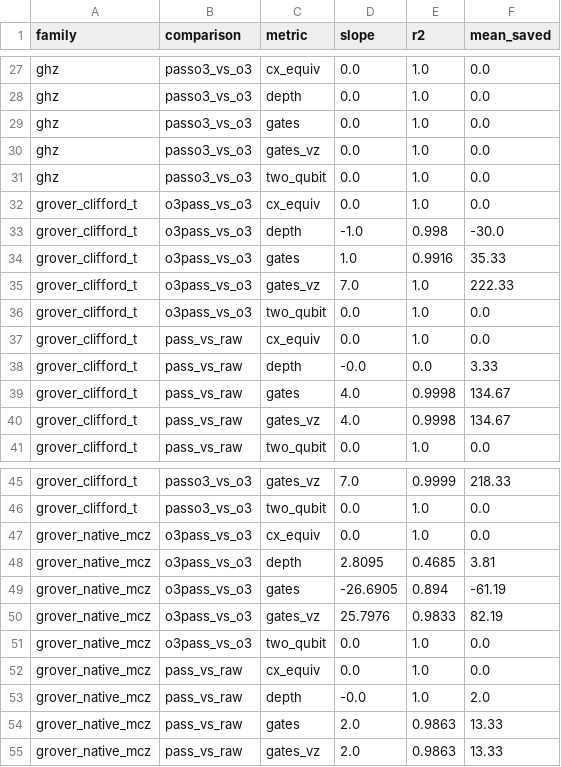
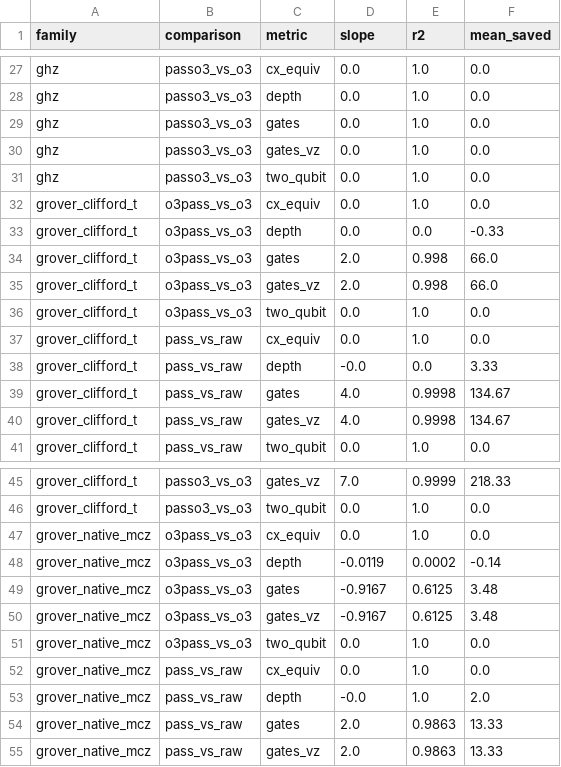
Before and after one commit to NischalKeshav/WonderAcute, a CSV file: results/gate_savings_all_regression.csv, drawn as a sheet; only a part is shown, gaps mark what is left out.

```diff
--- a/results/gate_savings_all_regression.csv
+++ b/results/gate_savings_all_regression.csv
@@ -32,5 +32,5 @@ ghz,passo3_vs_o3,two_qubit,0.0,1.0,0.0
 grover_clifford_t,o3pass_vs_o3,cx_equiv,0.0,1.0,0.0
-grover_clifford_t,o3pass_vs_o3,depth,-1.0,0.998,-30.0
-grover_clifford_t,o3pass_vs_o3,gates,1.0,0.9916,35.33
-grover_clifford_t,o3pass_vs_o3,gates_vz,7.0,1.0,222.33
+grover_clifford_t,o3pass_vs_o3,depth,0.0,0.0,-0.33
+grover_clifford_t,o3pass_vs_o3,gates,2.0,0.998,66.0
+grover_clifford_t,o3pass_vs_o3,gates_vz,2.0,0.998,66.0
 grover_clifford_t,o3pass_vs_o3,two_qubit,0.0,1.0,0.0
@@ -47,5 +47,5 @@ grover_clifford_t,passo3_vs_o3,two_qubit,0.0,1.0,0.0
 grover_native_mcz,o3pass_vs_o3,cx_equiv,0.0,1.0,0.0
-grover_native_mcz,o3pass_vs_o3,depth,2.8095,0.4685,3.81
-grover_native_mcz,o3pass_vs_o3,gates,-26.6905,0.894,-61.19
-grover_native_mcz,o3pass_vs_o3,gates_vz,25.7976,0.9833,82.19
+grover_native_mcz,o3pass_vs_o3,depth,-0.0119,0.0002,-0.14
+grover_native_mcz,o3pass_vs_o3,gates,-0.9167,0.6125,3.48
+grover_native_mcz,o3pass_vs_o3,gates_vz,-0.9167,0.6125,3.48
 grover_native_mcz,o3pass_vs_o3,two_qubit,0.0,1.0,0.0
```
Also changed, not shown: results/gate_savings_all.csv, results/gate_savings_line.csv, 16 other files.
